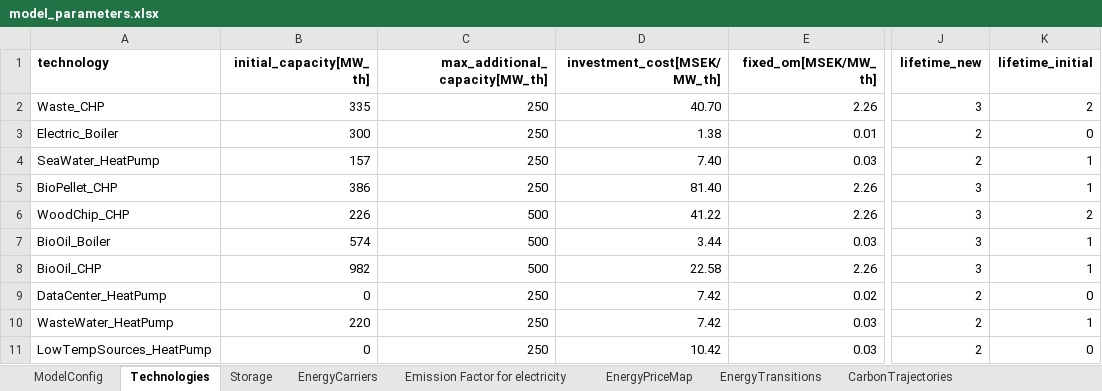
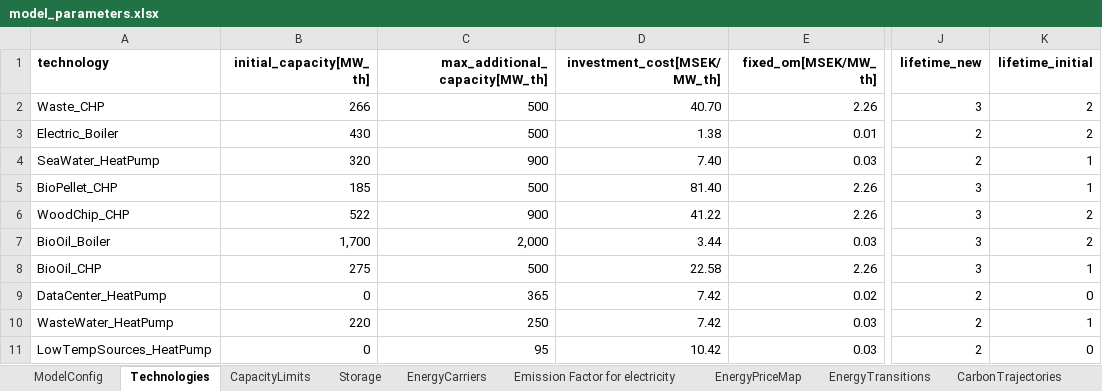
Before and after one commit to alikoek/DH-Capacity-Expansion, an Excel workbook: data/model_parameters.xlsx, sheet Technologies, drawn as a sheet; only a part is shown, gaps mark what is left out; values as stored, in another font and other column widths than the file's, no borders; the diff names each change by its address in the sheet, - before the commit and + after, or states it on an @@ line.

Commit message:
Add forward-looking capacity limit constraints
   Implement capacity limit constraints to prevent unbounded capacity expansion solutions:

   - Add CapacityLimits sheet loading in parameters.jl
     - Load per-technology and storage limits for each planning year
     - Support -1 as "no limit" (converted to Inf)
     - Add c_capacity_limits and storage_capacity_limits to ModelParameters struct

   - Implement forward-looking constraints in model_builder.jl
     - Compute next-stage alive capacity for all technologies and storage
     - Apply upper bound constraints based on capacity limits from Excel
     - Only constrain before last investment stage for numerical efficiency

```diff
--- a/data/model_parameters.xlsx (sheet Technologies)
+++ b/data/model_parameters.xlsx (sheet Technologies)
+sheet tab: CapacityLimits
-B2 (initial_capacity[MW_th]): 335
+B2 (initial_capacity[MW_th]): 266
-C2:C3 (max_additional_capacity[MW_th]): 250
+C2:C3 (max_additional_capacity[MW_th]): 500
-B3 (initial_capacity[MW_th]): 300
+B3 (initial_capacity[MW_th]): 430
-K3 (lifetime_initial): 0
+K3 (lifetime_initial): 2
-B4 (initial_capacity[MW_th]): 157
+B4 (initial_capacity[MW_th]): 320
-C4 (max_additional_capacity[MW_th]): 250
+C4 (max_additional_capacity[MW_th]): 900
-B5 (initial_capacity[MW_th]): 386
+B5 (initial_capacity[MW_th]): 185
-C5 (max_additional_capacity[MW_th]): 250
+C5 (max_additional_capacity[MW_th]): 500
-B6 (initial_capacity[MW_th]): 226
+B6 (initial_capacity[MW_th]): 522
-C6 (max_additional_capacity[MW_th]): 500
+C6 (max_additional_capacity[MW_th]): 900
-B7 (initial_capacity[MW_th]): 574
+B7 (initial_capacity[MW_th]): 1,700
-C7 (max_additional_capacity[MW_th]): 500
+C7 (max_additional_capacity[MW_th]): 2,000
-K7 (lifetime_initial): 1
+K7 (lifetime_initial): 2
-B8 (initial_capacity[MW_th]): 982
+B8 (initial_capacity[MW_th]): 275
-C9 (max_additional_capacity[MW_th]): 250
+C9 (max_additional_capacity[MW_th]): 365
-C11 (max_additional_capacity[MW_th]): 250
+C11 (max_additional_capacity[MW_th]): 95
```
Also changed, not shown: 2 other files.
